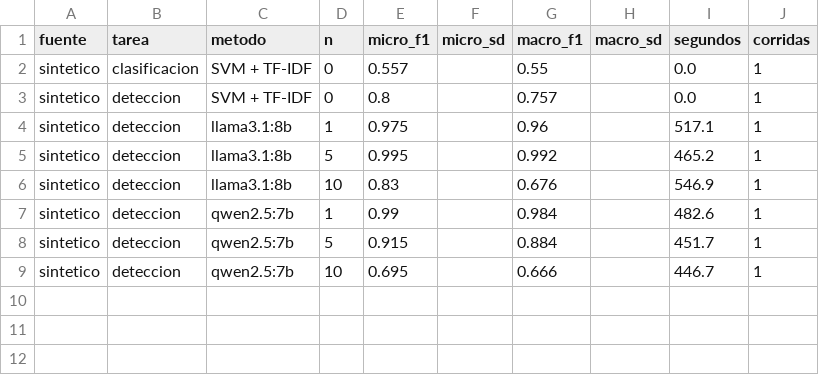
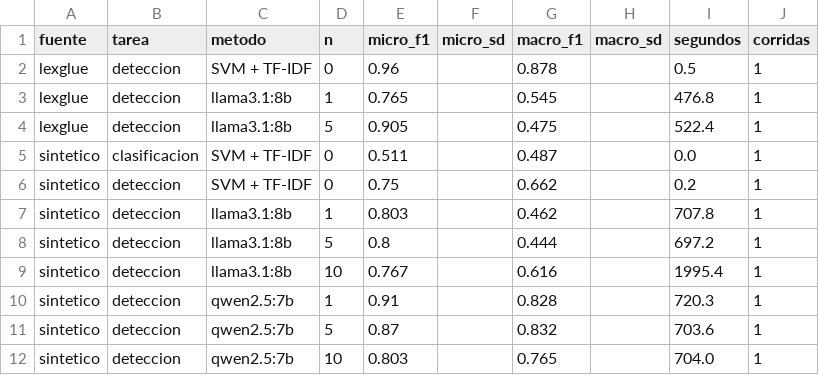
Before and after one commit to DaryhlV/replica-loffler, a CSV file: resultados/resumen.csv, drawn as a sheet.

Commit message:
Datos realistas, particion y SVM como en el paper, resultados LexGLUE

```diff
--- a/resultados/resumen.csv
+++ b/resultados/resumen.csv
@@ -1,9 +1,12 @@
 fuente,tarea,metodo,n,micro_f1,micro_sd,macro_f1,macro_sd,segundos,corridas
-sintetico,clasificacion,SVM + TF-IDF,0,0.557,,0.55,,0.0,1
-sintetico,deteccion,SVM + TF-IDF,0,0.8,,0.757,,0.0,1
-sintetico,deteccion,llama3.1:8b,1,0.975,,0.96,,517.1,1
-sintetico,deteccion,llama3.1:8b,5,0.995,,0.992,,465.2,1
-sintetico,deteccion,llama3.1:8b,10,0.83,,0.676,,546.9,1
-sintetico,deteccion,qwen2.5:7b,1,0.99,,0.984,,482.6,1
-sintetico,deteccion,qwen2.5:7b,5,0.915,,0.884,,451.7,1
-sintetico,deteccion,qwen2.5:7b,10,0.695,,0.666,,446.7,1
+lexglue,deteccion,SVM + TF-IDF,0,0.96,,0.878,,0.5,1
+lexglue,deteccion,llama3.1:8b,1,0.765,,0.545,,476.8,1
+lexglue,deteccion,llama3.1:8b,5,0.905,,0.475,,522.4,1
+sintetico,clasificacion,SVM + TF-IDF,0,0.511,,0.487,,0.0,1
+sintetico,deteccion,SVM + TF-IDF,0,0.75,,0.662,,0.2,1
+sintetico,deteccion,llama3.1:8b,1,0.803,,0.462,,707.8,1
+sintetico,deteccion,llama3.1:8b,5,0.8,,0.444,,697.2,1
+sintetico,deteccion,llama3.1:8b,10,0.767,,0.616,,1995.4,1
+sintetico,deteccion,qwen2.5:7b,1,0.91,,0.828,,720.3,1
+sintetico,deteccion,qwen2.5:7b,5,0.87,,0.832,,703.6,1
+sintetico,deteccion,qwen2.5:7b,10,0.803,,0.765,,704.0,1
```
Also changed, not shown: 13 other files.
